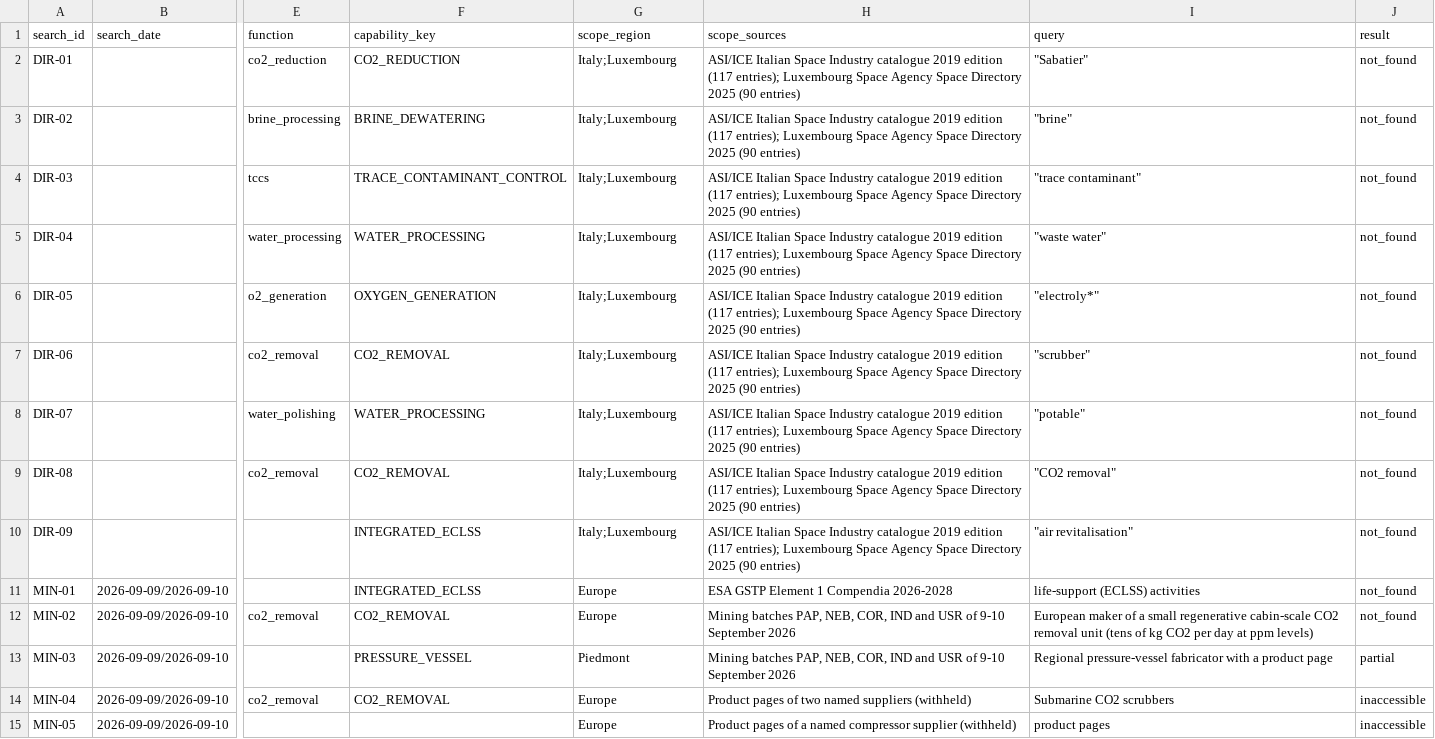
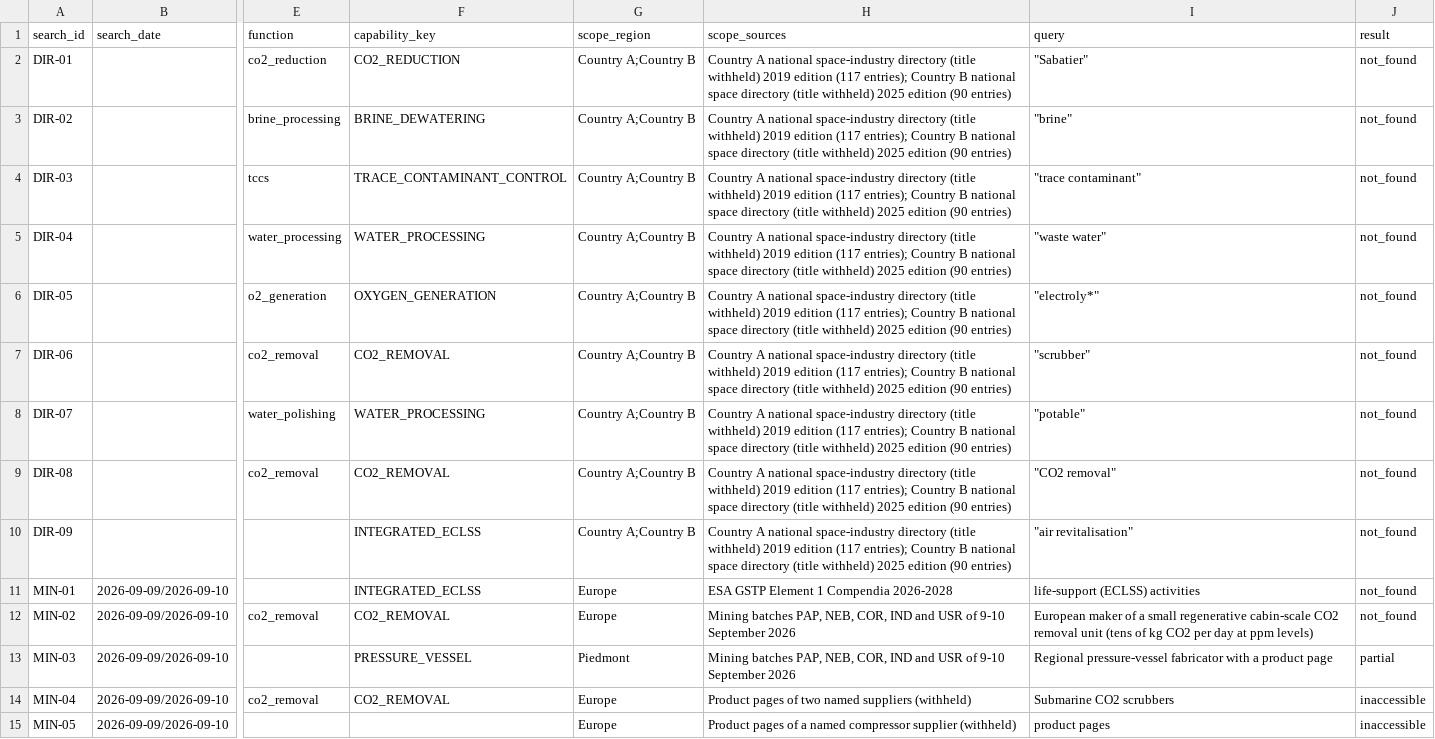
Before and after one commit to JasmineRimani/ERI-Readiness-Profile, a CSV file: data/evidence/search_log.csv, drawn as a sheet; only a part is shown, gaps mark what is left out; the diff names each change by its address in the sheet, - before the commit and + after, or states it on an @@ line.

```diff
--- a/data/evidence/search_log.csv
+++ b/data/evidence/search_log.csv
-G2:G10 (scope_region): Italy;Luxembourg
+G2:G10 (scope_region): Country A;Country B
-H2:H10 (scope_sources): ASI/ICE Italian Space Industry catalogue 2019 edition (117 entries); Luxembourg Space Agency Space Directory 2025 (90 entries)
+H2:H10 (scope_sources): Country A national space-industry directory (title withheld) 2019 edition (117 entries); Country B national space directory (title withheld) 2025 edition (90 entries)
```
Also changed, not shown: data/analogs_to_flight.csv, data/engineering_snapshot/allocations.csv, 23 other files.
